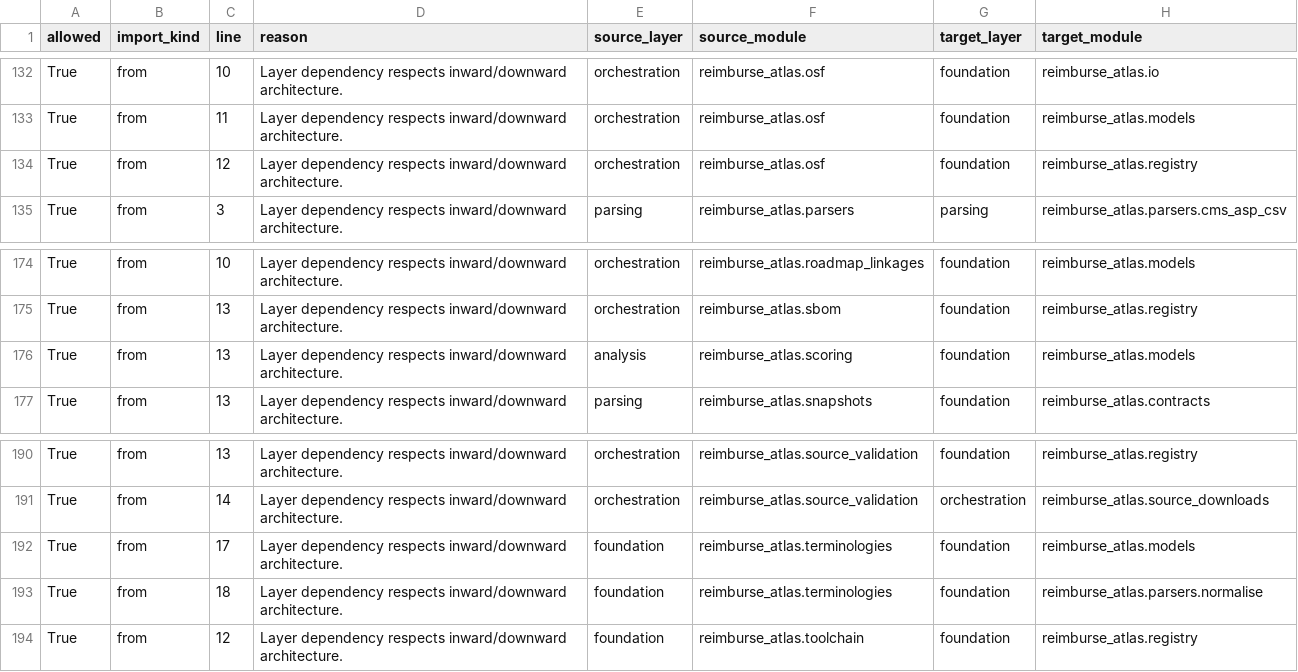
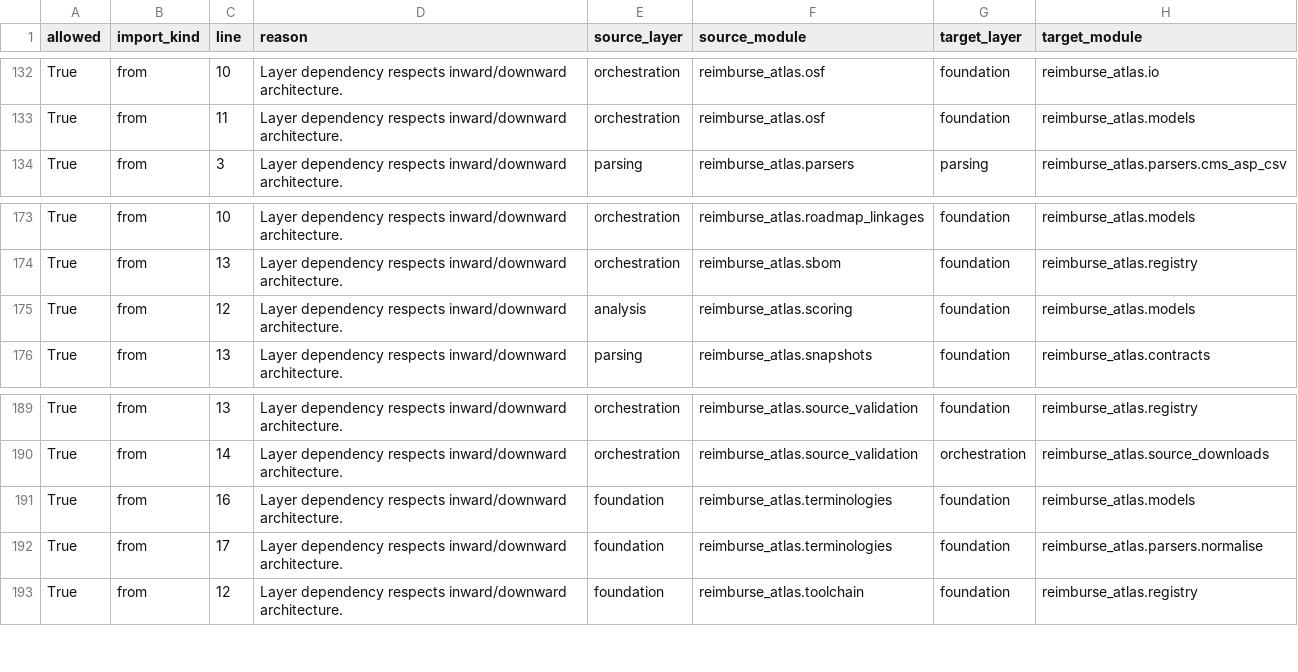
Before and after one commit to edithatogo/reimbursement-atlas, a CSV file: apps/dashboard/public/data/import_edges.csv, drawn as a sheet; only a part is shown, gaps mark what is left out.

```diff
--- a/apps/dashboard/public/data/import_edges.csv
+++ b/apps/dashboard/public/data/import_edges.csv
@@ -133,3 +133,2 @@ True,from,10,Layer dependency respects inward/downward architecture.,orchestrati
 True,from,11,Layer dependency respects inward/downward architecture.,orchestration,reimburse_atlas.osf,foundation,reimburse_atlas.models
-True,from,12,Layer dependency respects inward/downward architecture.,orchestration,reimburse_atlas.osf,foundation,reimburse_atlas.registry
 True,from,3,Layer dependency respects inward/downward architecture.,parsing,reimburse_atlas.parsers,parsing,reimburse_atlas.parsers.cms_asp_csv
@@ -175,3 +174,3 @@ True,from,10,Layer dependency respects inward/downward architecture.,orchestrati
 True,from,13,Layer dependency respects inward/downward architecture.,orchestration,reimburse_atlas.sbom,foundation,reimburse_atlas.registry
-True,from,13,Layer dependency respects inward/downward architecture.,analysis,reimburse_atlas.scoring,foundation,reimburse_atlas.models
+True,from,12,Layer dependency respects inward/downward architecture.,analysis,reimburse_atlas.scoring,foundation,reimburse_atlas.models
 True,from,13,Layer dependency respects inward/downward architecture.,parsing,reimburse_atlas.snapshots,foundation,reimburse_atlas.contracts
@@ -191,4 +190,4 @@ True,from,13,Layer dependency respects inward/downward architecture.,orchestrati
 True,from,14,Layer dependency respects inward/downward architecture.,orchestration,reimburse_atlas.source_validation,orchestration,reimburse_atlas.source_downloads
-True,from,17,Layer dependency respects inward/downward architecture.,foundation,reimburse_atlas.terminologies,foundation,reimburse_atlas.models
-True,from,18,Layer dependency respects inward/downward architecture.,foundation,reimburse_atlas.terminologies,foundation,reimburse_atlas.parsers.normalise
+True,from,16,Layer dependency respects inward/downward architecture.,foundation,reimburse_atlas.terminologies,foundation,reimburse_atlas.models
+True,from,17,Layer dependency respects inward/downward architecture.,foundation,reimburse_atlas.terminologies,foundation,reimburse_atlas.parsers.normalise
 True,from,12,Layer dependency respects inward/downward architecture.,foundation,reimburse_atlas.toolchain,foundation,reimburse_atlas.registry
```
Also changed, not shown: apps/dashboard/public/data/evidence_readiness.csv, data/derived/architecture/import_edges.csv, 15 other files.
